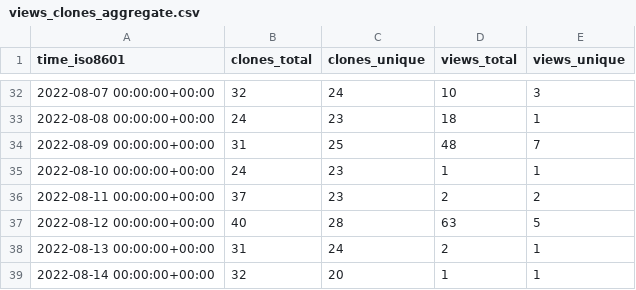
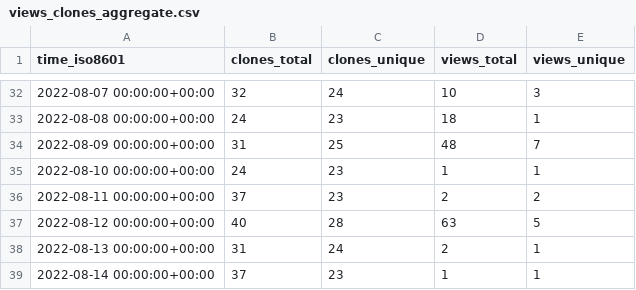
Before and after one commit to louisa-uno/claim-free-steam-packages, a CSV file: Luois45/claim-free-steam-packages/ghrs-data/views_clones_aggregate.csv, drawn as a sheet; only a part is shown, gaps mark what is left out.

```diff
--- a/Luois45/claim-free-steam-packages/ghrs-data/views_clones_aggregate.csv
+++ b/Luois45/claim-free-steam-packages/ghrs-data/views_clones_aggregate.csv
@@ -38,2 +38,2 @@ time_iso8601,clones_total,clones_unique,views_total,views_unique
 2022-08-13 00:00:00+00:00,31,24,2,1
-2022-08-14 00:00:00+00:00,32,20,1,1
+2022-08-14 00:00:00+00:00,37,23,1,1
```
Also changed, not shown: 1 other file.
